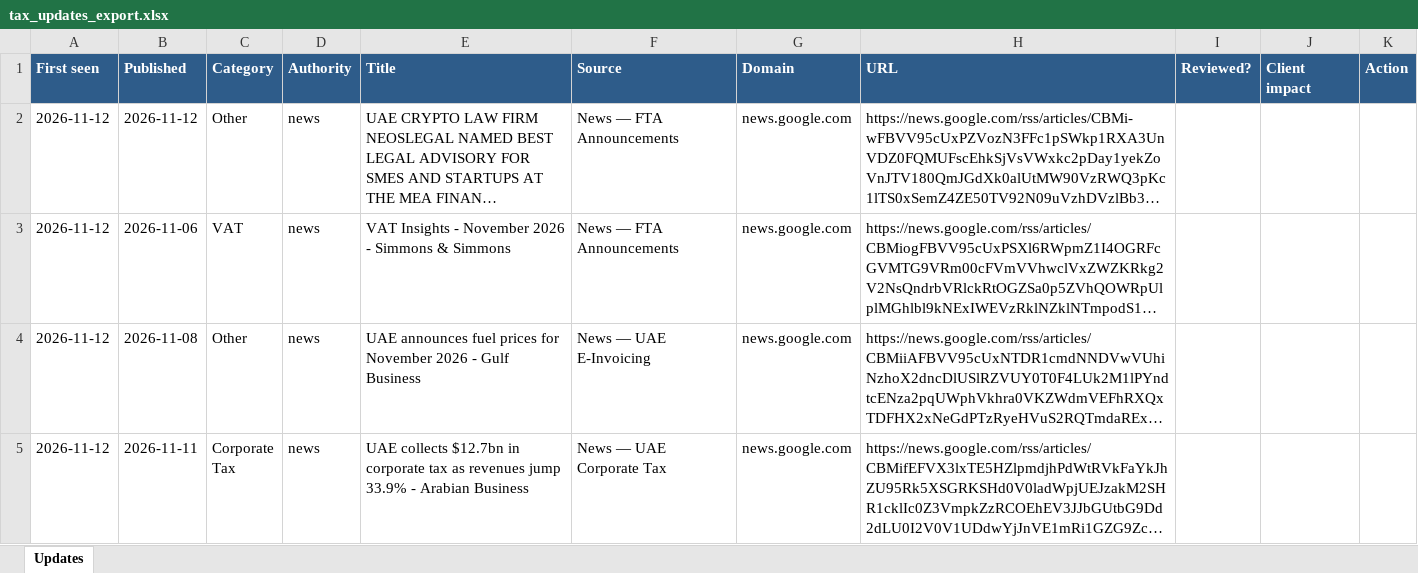
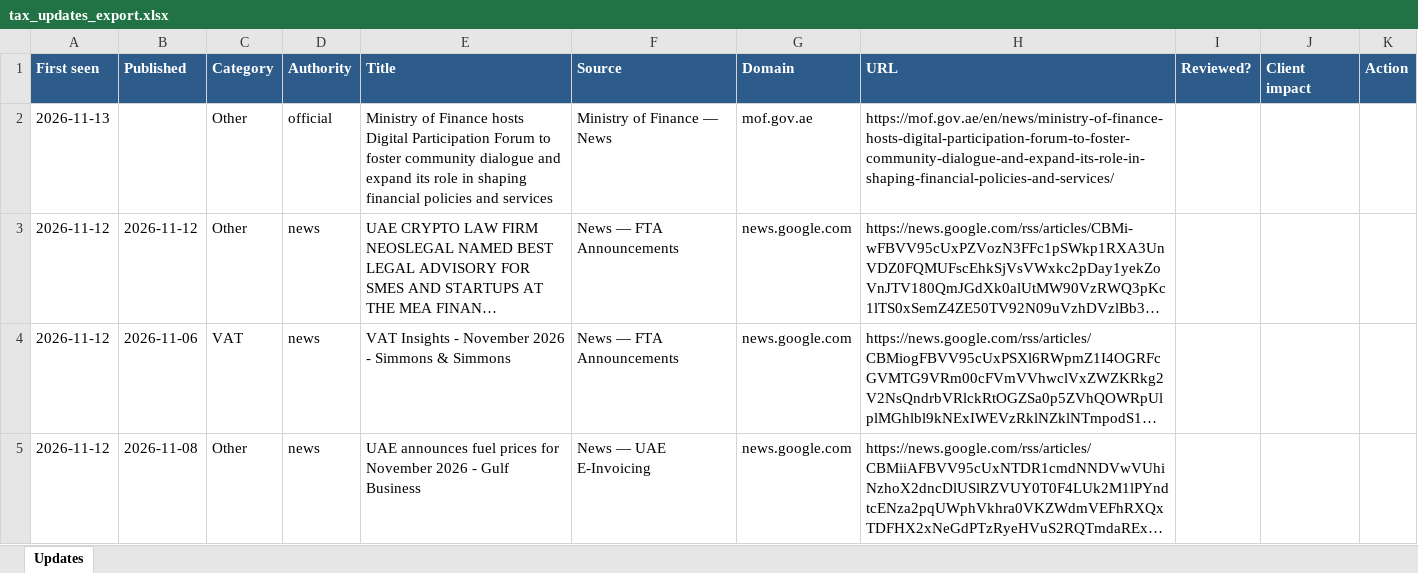
Before and after one commit to vejayaram-afk/UAE-tax-monitor, an Excel workbook: docs/tax_updates_export.xlsx, sheet Updates, drawn as a sheet; only a part is shown; the shorter side is filled out with more unchanged rows; long unchanged cells end in …; values as stored, in another font and other column widths than the file's, no borders; the diff names each change by its address in the sheet, - before the commit and + after, or states it on an @@ line.

```diff
--- a/docs/tax_updates_export.xlsx (sheet Updates)
+++ b/docs/tax_updates_export.xlsx (sheet Updates)
+row 2: 2026-11-13 |  | Other | official | Ministry of Finance hosts Digital Participation Forum to foster community dialogue and expand its role in shaping financial policies and services | Ministry of Finance — News | mof.gov.ae | https://mof.gov.ae/en/news/ministry-of-finance-hosts-digital-participation-forum-to-foster-community-dialogue-and-expand-its-role-in-shaping-financial-policies-and-services/
```
Also changed, not shown: 4 other files.
